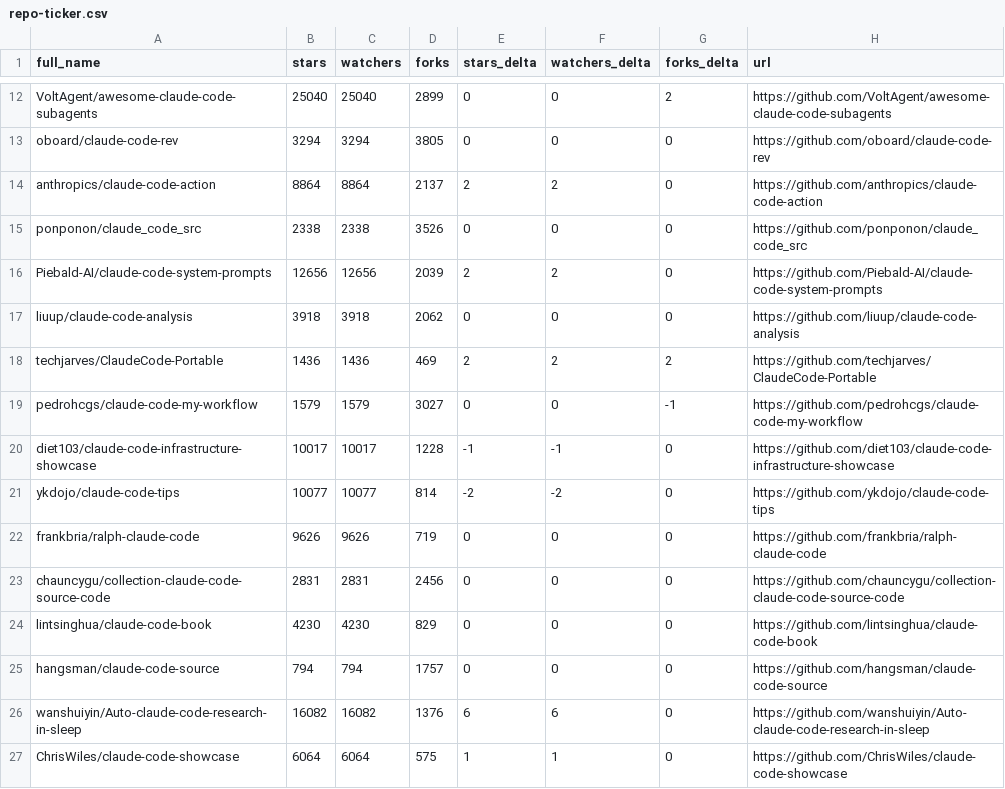
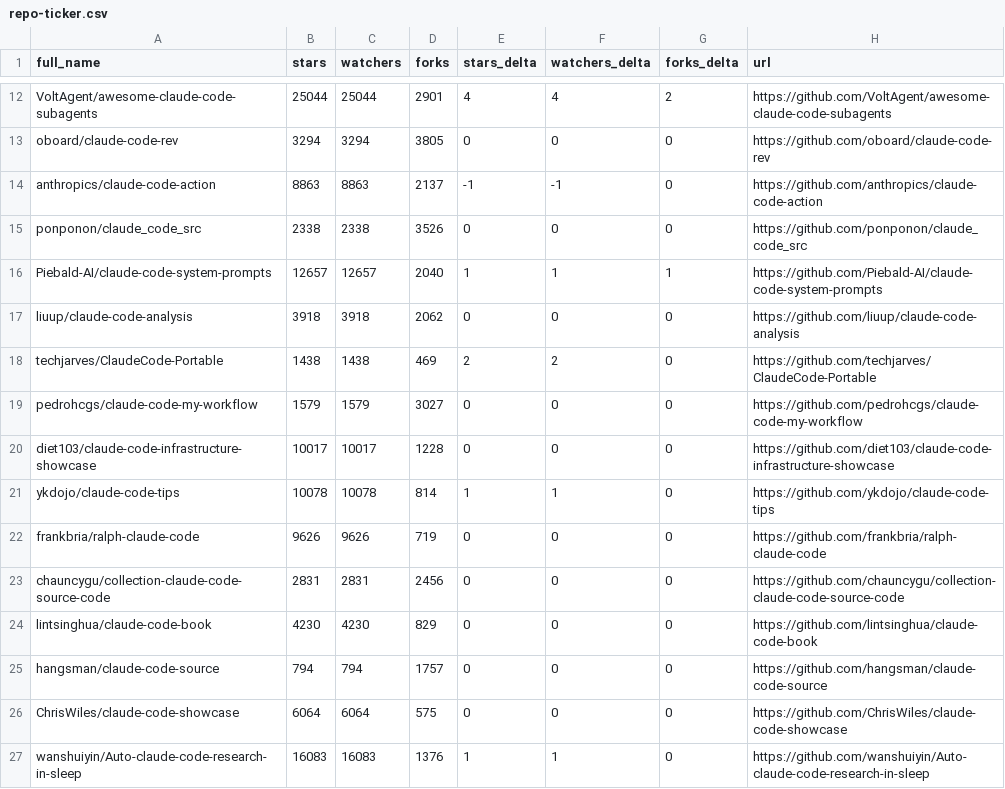
Before and after one commit to dev-nyc/awesome-claude-code, a CSV file: data/repo-ticker.csv, drawn as a sheet; only a part is shown, gaps mark what is left out; removed rows and columns are numbered as before the commit, all else as after; the diff covers the shown part only; the diff names each change by its address in the sheet, - before the commit and + after, or states it on an @@ line.

```diff
--- a/data/repo-ticker.csv
+++ b/data/repo-ticker.csv
-B12 (stars): 25040
+B12 (stars): 25044
-C12 (watchers): 25040
+C12 (watchers): 25044
-D12 (forks): 2899
+D12 (forks): 2901
-E12 (stars_delta): 0
+E12 (stars_delta): 4
-F12 (watchers_delta): 0
+F12 (watchers_delta): 4
-B14 (stars): 8864
+B14 (stars): 8863
-C14 (watchers): 8864
+C14 (watchers): 8863
-E14 (stars_delta): 2
+E14 (stars_delta): -1
-F14 (watchers_delta): 2
+F14 (watchers_delta): -1
-B16 (stars): 12656
+B16 (stars): 12657
-C16 (watchers): 12656
+C16 (watchers): 12657
-D16 (forks): 2039
+D16 (forks): 2040
-E16 (stars_delta): 2
+E16 (stars_delta): 1
-F16 (watchers_delta): 2
+F16 (watchers_delta): 1
-G16 (forks_delta): 0
+G16 (forks_delta): 1
-B18 (stars): 1436
+B18 (stars): 1438
-C18 (watchers): 1436
+C18 (watchers): 1438
-G18 (forks_delta): 2
+G18 (forks_delta): 0
-G19 (forks_delta): -1
+G19 (forks_delta): 0
-E20 (stars_delta): -1
+E20 (stars_delta): 0
-F20 (watchers_delta): -1
+F20 (watchers_delta): 0
-B21 (stars): 10077
+B21 (stars): 10078
-C21 (watchers): 10077
+C21 (watchers): 10078
-E21 (stars_delta): -2
+E21 (stars_delta): 1
-F21 (watchers_delta): -2
+F21 (watchers_delta): 1
-row 26: wanshuiyin/Auto-claude-code-research-in-sleep | 16082 | 16082 | 1376 | 6 | 6 | 0 | https://github.com/wanshuiyin/Auto-claude-code-research-in-sleep
-E26 (stars_delta): 1
+E26 (stars_delta): 0
-F26 (watchers_delta): 1
+F26 (watchers_delta): 0
+row 27: wanshuiyin/Auto-claude-code-research-in-sleep | 16083 | 16083 | 1376 | 1 | 1 | 0 | https://github.com/wanshuiyin/Auto-claude-code-research-in-sleep
```
Also changed, not shown: 3 added rows, 3 removed rows, 2 moved rows and 88 edited cells elsewhere in this file, 2 other files.
